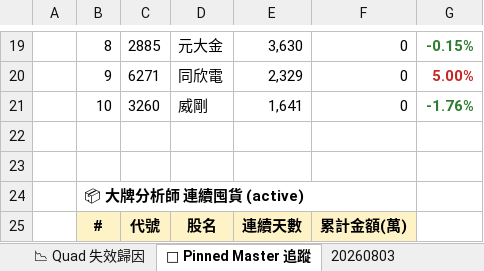
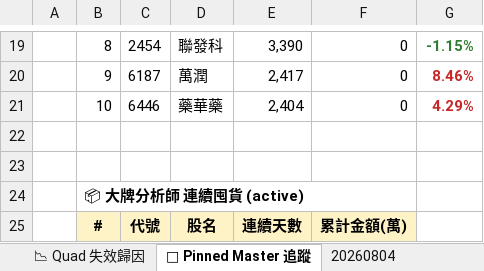
Before and after one commit to EdwardYY1224/CHIP_RADAR_TW, an Excel workbook: data/reports/latest.xlsx, sheet 📌 Pinned Master 追蹤, drawn as a sheet; only a part is shown, gaps mark what is left out; values as stored, in another font and other column widths than the file's, no borders; the diff covers the shown part only; the diff names each change by its address in the sheet, - before the commit and + after, or states it on an @@ line.

```diff
--- a/data/reports/latest.xlsx (sheet 📌 Pinned Master 追蹤)
+++ b/data/reports/latest.xlsx (sheet 📌 Pinned Master 追蹤)
+sheet tab: 20260804
-C19: 2885
+C19: 2454
-D19: 元大金
+D19: 聯發科
-E19: 3,630
+E19: 3,390
-G19: -0.15%
+G19: -1.15%
-C20: 6271
+C20: 6187
-D20: 同欣電
+D20: 萬潤
-E20: 2,329
+E20: 2,417
-G20: 5.00%
+G20: 8.46%
-C21: 3260
+C21: 6446
-D21: 威剛
+D21: 藥華藥
-E21: 1,641
+E21: 2,404
-G21: -1.76%
+G21: 4.29%
-G21 text colour: #2E7D32
+G21 text colour: #C62828
```
Also changed, not shown: 27 edited cells and cell formats elsewhere in this sheet, sheet 📋 今日 Dashboard, sheet 20260803, sheet 📱 手機摘要, data/reports/chip_radar_2026-08.xlsx, 20 other files.
